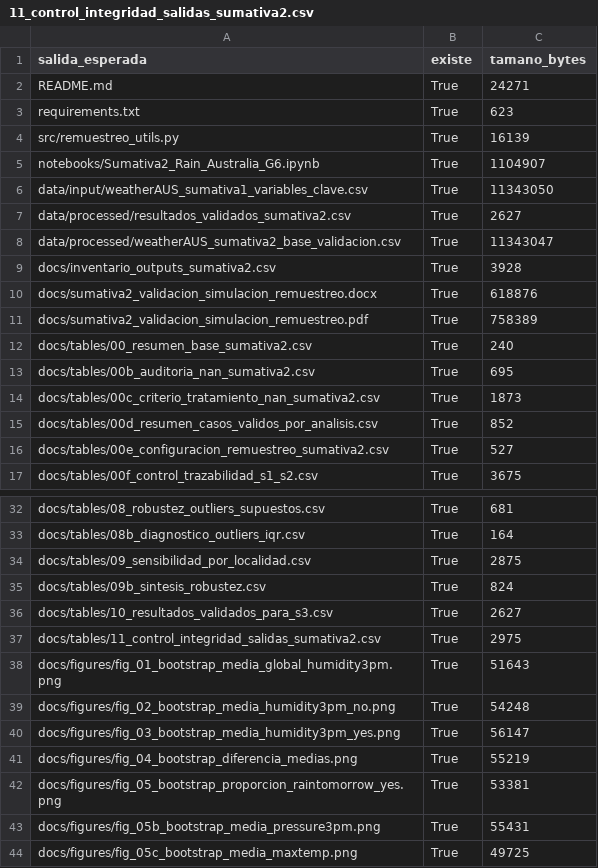
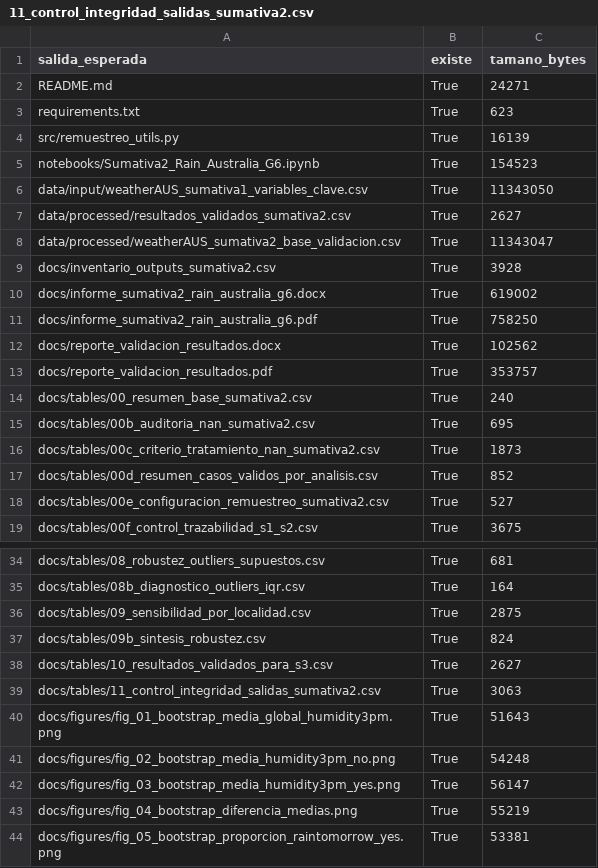
Before and after one commit to edocontreras/mcdia501-estadistica-computacional-g6, a CSV file: semana2/docs/tables/11_control_integridad_salidas_sumativa2.csv, drawn as a sheet; only a part is shown, gaps mark what is left out; the shorter side is filled out with more unchanged rows.

Commit message:
se actualiza  tabla de control de integridad

```diff
--- a/semana2/docs/tables/11_control_integridad_salidas_sumativa2.csv
+++ b/semana2/docs/tables/11_control_integridad_salidas_sumativa2.csv
@@ -4,3 +4,3 @@ requirements.txt,True,623
 src/remuestreo_utils.py,True,16139
-notebooks/Sumativa2_Rain_Australia_G6.ipynb,True,1104907
+notebooks/Sumativa2_Rain_Australia_G6.ipynb,True,154523
 data/input/weatherAUS_sumativa1_variables_clave.csv,True,11343050
@@ -9,4 +9,6 @@ data/processed/weatherAUS_sumativa2_base_validacion.csv,True,11343047
 docs/inventario_outputs_sumativa2.csv,True,3928
-docs/sumativa2_validacion_simulacion_remuestreo.docx,True,618876
-docs/sumativa2_validacion_simulacion_remuestreo.pdf,True,758389
+docs/informe_sumativa2_rain_australia_g6.docx,True,619002
+docs/informe_sumativa2_rain_australia_g6.pdf,True,758250
+docs/reporte_validacion_resultados.docx,True,102562
+docs/reporte_validacion_resultados.pdf,True,353757
 docs/tables/00_resumen_base_sumativa2.csv,True,240
@@ -36,3 +38,3 @@ docs/tables/09b_sintesis_robustez.csv,True,824
 docs/tables/10_resultados_validados_para_s3.csv,True,2627
-docs/tables/11_control_integridad_salidas_sumativa2.csv,True,2975
+docs/tables/11_control_integridad_salidas_sumativa2.csv,True,3063
 docs/figures/fig_01_bootstrap_media_global_humidity3pm.png,True,51643
```
